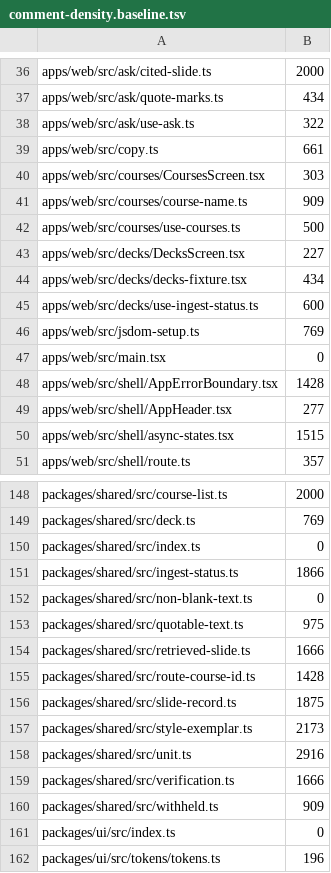
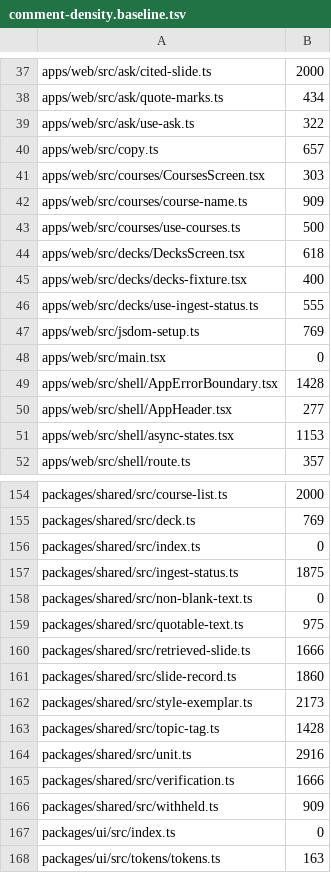
Before and after one commit to TomBennett-Lloyd/cram.ai, a TSV file: .claude/comment-density.baseline.tsv, drawn as a sheet; only a part is shown, gaps mark what is left out; the diff covers the shown part only.

```diff
--- a/.claude/comment-density.baseline.tsv
+++ b/.claude/comment-density.baseline.tsv
@@ -38,3 +39,3 @@ apps/web/src/ask/quote-marks.ts	434
 apps/web/src/ask/use-ask.ts	322
-apps/web/src/copy.ts	661
+apps/web/src/copy.ts	657
 apps/web/src/courses/CoursesScreen.tsx	303
@@ -42,5 +43,5 @@ apps/web/src/courses/course-name.ts	909
 apps/web/src/courses/use-courses.ts	500
-apps/web/src/decks/DecksScreen.tsx	227
-apps/web/src/decks/decks-fixture.tsx	434
-apps/web/src/decks/use-ingest-status.ts	600
+apps/web/src/decks/DecksScreen.tsx	618
+apps/web/src/decks/decks-fixture.tsx	400
+apps/web/src/decks/use-ingest-status.ts	555
 apps/web/src/jsdom-setup.ts	769
@@ -49,3 +50,3 @@ apps/web/src/shell/AppErrorBoundary.tsx	1428
 apps/web/src/shell/AppHeader.tsx	277
-apps/web/src/shell/async-states.tsx	1515
+apps/web/src/shell/async-states.tsx	1153
 apps/web/src/shell/route.ts	357
@@ -150,3 +156,3 @@ packages/shared/src/deck.ts	769
 packages/shared/src/index.ts	0
-packages/shared/src/ingest-status.ts	1866
+packages/shared/src/ingest-status.ts	1875
 packages/shared/src/non-blank-text.ts	0
@@ -154,5 +160,5 @@ packages/shared/src/quotable-text.ts	975
 packages/shared/src/retrieved-slide.ts	1666
-packages/shared/src/route-course-id.ts	1428
-packages/shared/src/slide-record.ts	1875
+packages/shared/src/slide-record.ts	1860
 packages/shared/src/style-exemplar.ts	2173
+packages/shared/src/topic-tag.ts	1428
 packages/shared/src/unit.ts	2916
@@ -161,2 +167,2 @@ packages/shared/src/withheld.ts	909
 packages/ui/src/index.ts	0
-packages/ui/src/tokens/tokens.ts	196
+packages/ui/src/tokens/tokens.ts	163
```
Also changed, not shown: 6 added rows and 22 edited cells elsewhere in this file, 1 other file.
